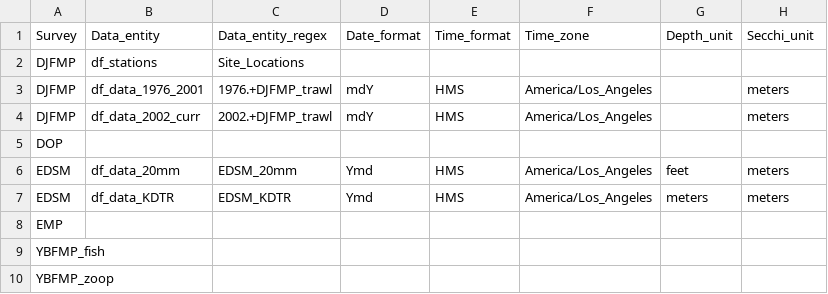
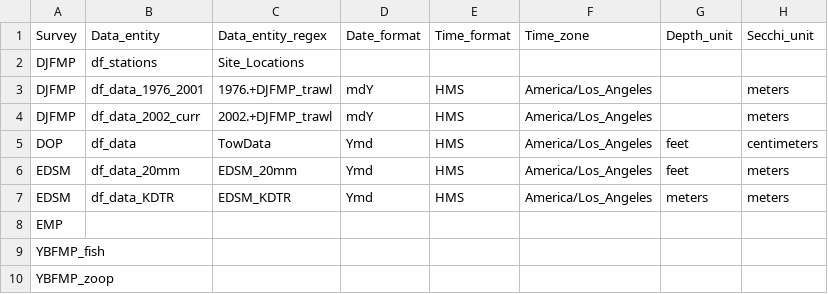
Before and after one commit to InteragencyEcologicalProgram/discretewq, a CSV file: data-raw/01_Global/EDI_data_entity_metadata.csv, drawn as a sheet; removed rows and columns are numbered as before the commit, all else as after; the diff names each change by its address in the sheet, - before the commit and + after, or states it on an @@ line.

```diff
--- a/data-raw/01_Global/EDI_data_entity_metadata.csv
+++ b/data-raw/01_Global/EDI_data_entity_metadata.csv
-row 5: DOP
+row 5: DOP | df_data | TowData | Ymd | HMS | America/Los_Angeles | feet | centimeters
```
Also changed, not shown: data-raw/01_Global/Data_column_metadata.csv, data-raw/01_Global/EDI_data_package_metadata.csv, 5 other files.
